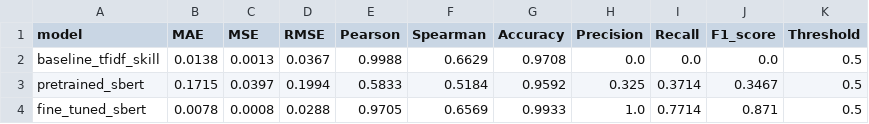
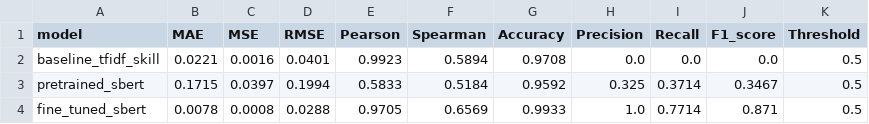
Before and after one commit to victor-moga30/cv-parsing-hr-assistant, a CSV file: reports/model_metrics.csv, drawn as a sheet.

```diff
--- a/reports/model_metrics.csv
+++ b/reports/model_metrics.csv
@@ -1,3 +1,3 @@
 model,MAE,MSE,RMSE,Pearson,Spearman,Accuracy,Precision,Recall,F1_score,Threshold
-baseline_tfidf_skill,0.0138,0.0013,0.0367,0.9988,0.6629,0.9708,0.0,0.0,0.0,0.5
+baseline_tfidf_skill,0.0221,0.0016,0.0401,0.9923,0.5894,0.9708,0.0,0.0,0.0,0.5
 pretrained_sbert,0.1715,0.0397,0.1994,0.5833,0.5184,0.9592,0.325,0.3714,0.3467,0.5
```
Also changed, not shown: reports/hr_dashboard_results.csv, 11 other files.
